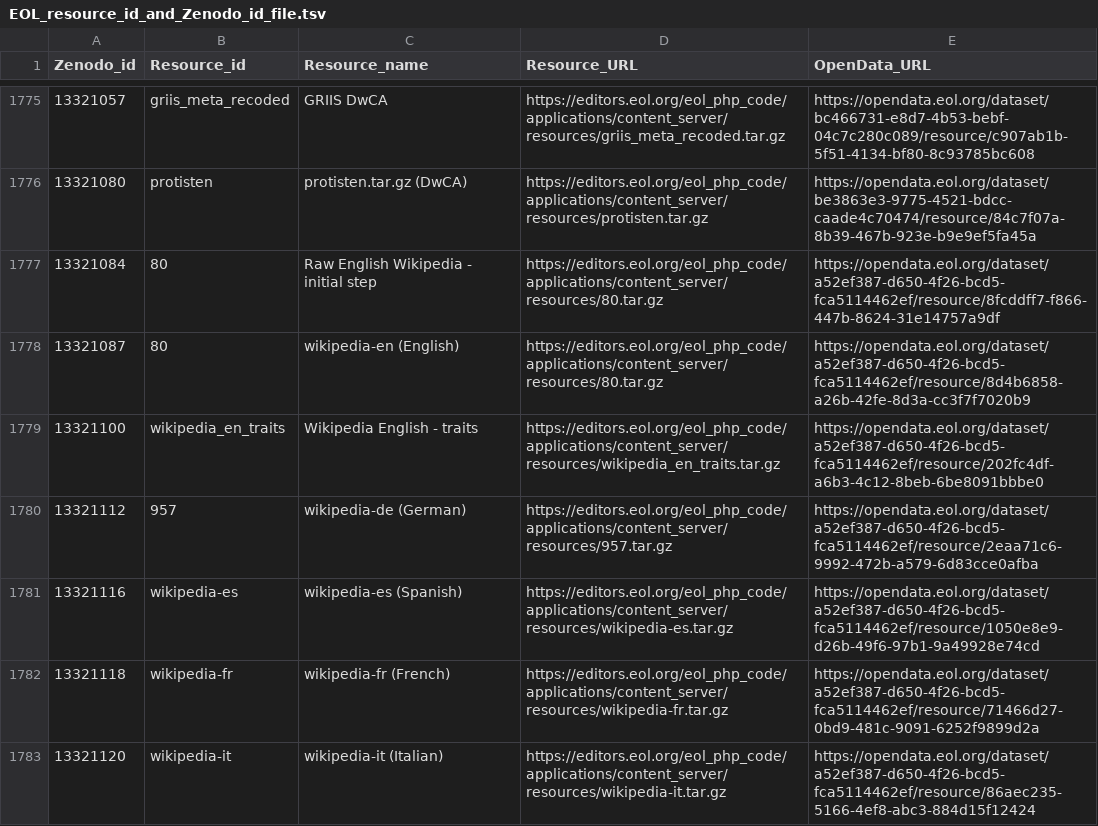
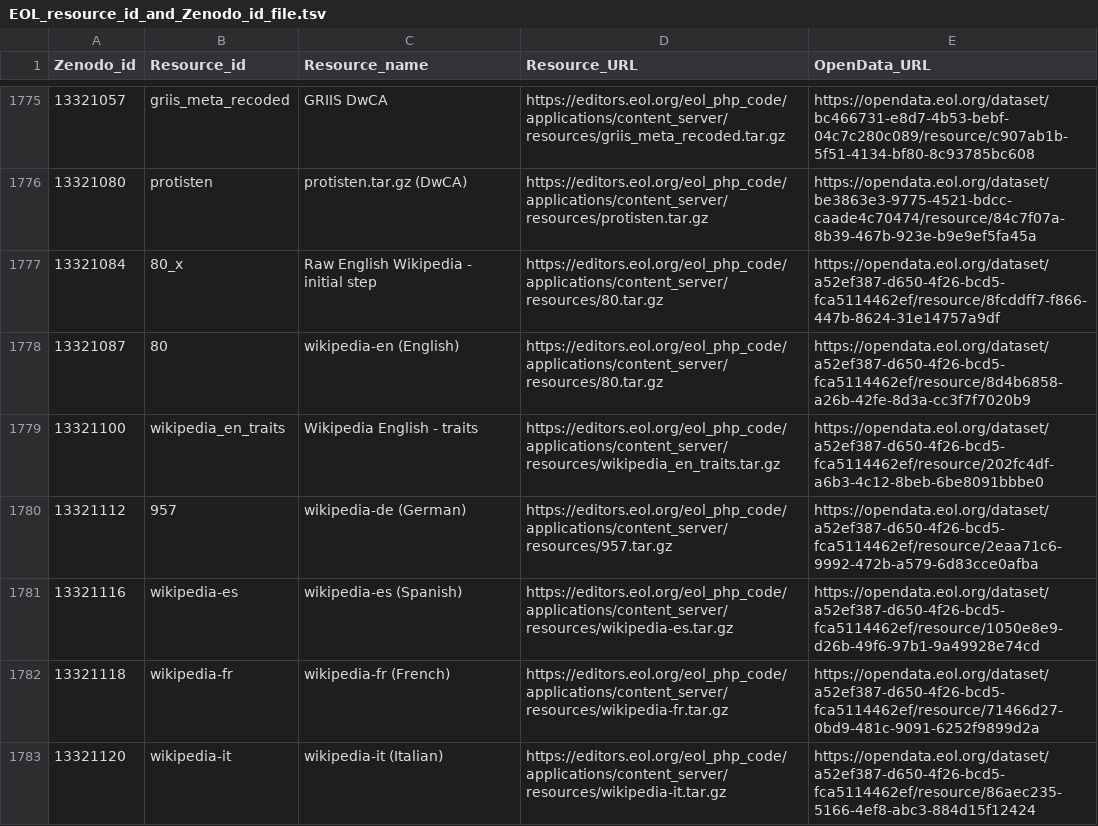
Before and after one commit to eliagbayani/EOL-connector-data-files, a TSV file: Zenodo/EOL_resource_id_and_Zenodo_id_file.tsv, drawn as a sheet; only a part is shown, gaps mark what is left out.

Commit message:
Update EOL_resource_id_and_Zenodo_id_file.tsv

```diff
--- a/Zenodo/EOL_resource_id_and_Zenodo_id_file.tsv
+++ b/Zenodo/EOL_resource_id_and_Zenodo_id_file.tsv
@@ -1776,3 +1776,3 @@ Zenodo_id	Resource_id	Resource_name	Resource_URL	OpenData_URL
 13321080	protisten	protisten.tar.gz (DwCA)	https://editors.eol.org/eol_php_code/applications/content_server/resources/protisten.tar.gz	https://opendata.eol.org/dataset/be3863e3-9775-4521-bdcc-caade4c70474/resource/84c7f07a-8b39-467b-923e-b9e9ef5fa45a
-13321084	80	Raw English Wikipedia - initial step	https://editors.eol.org/eol_php_code/applications/content_server/resources/80.tar.gz	https://opendata.eol.org/dataset/a52ef387-d650-4f26-bcd5-fca5114462ef/resource/8fcddff7-f866-447b-8624-31e14757a9df
+13321084	80_x	Raw English Wikipedia - initial step	https://editors.eol.org/eol_php_code/applications/content_server/resources/80.tar.gz	https://opendata.eol.org/dataset/a52ef387-d650-4f26-bcd5-fca5114462ef/resource/8fcddff7-f866-447b-8624-31e14757a9df
 13321087	80	wikipedia-en (English)	https://editors.eol.org/eol_php_code/applications/content_server/resources/80.tar.gz	https://opendata.eol.org/dataset/a52ef387-d650-4f26-bcd5-fca5114462ef/resource/8d4b6858-a26b-42fe-8d3a-cc3f7f7020b9
```
